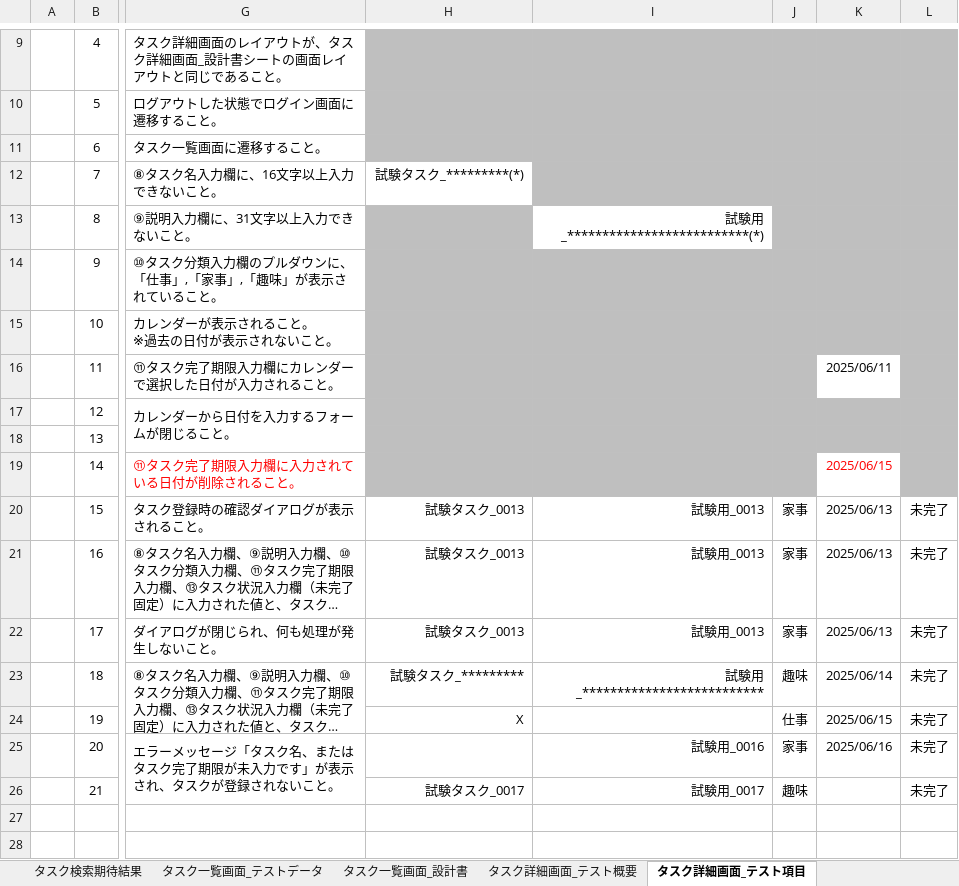
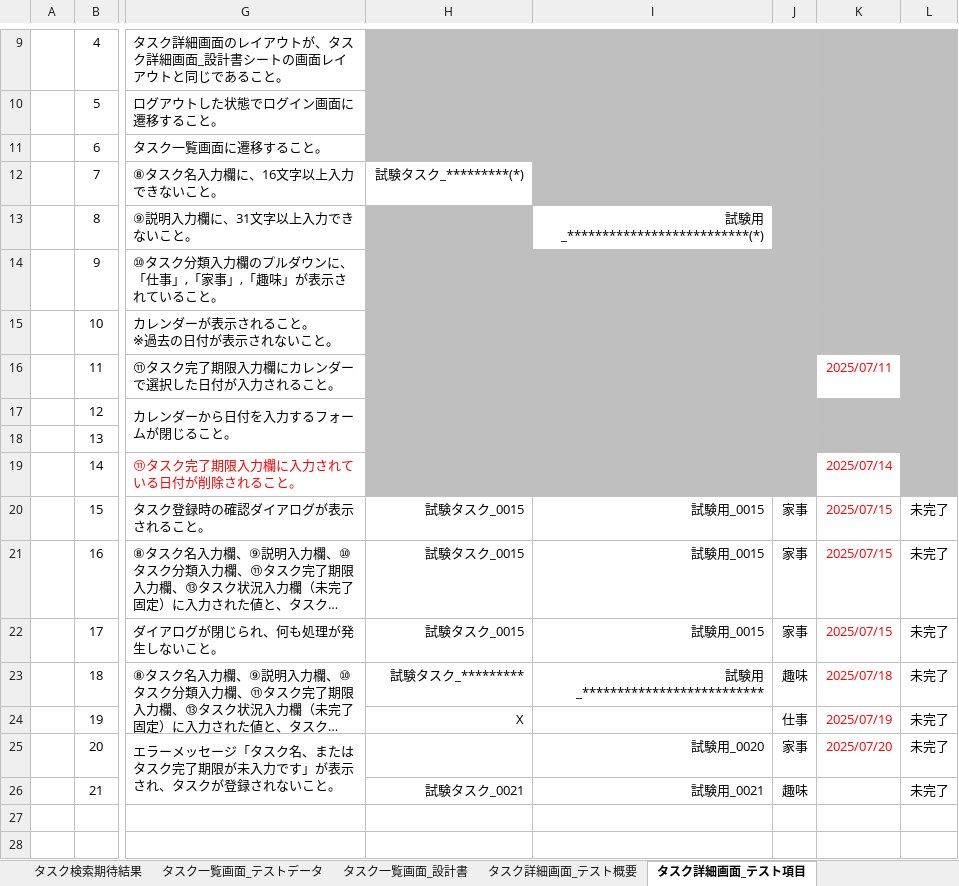
Before and after one commit to YutoMatsunaga-kennsyu/share_kennsyu_matsunaga.yuto, an Excel workbook: STEP2（タスク管理アプリ）/テスト仕様書/テスト仕様書_タスク管理.xlsx, sheet タスク詳細画面_テスト項目, drawn as a sheet; only a part is shown, gaps mark what is left out; long unchanged cells end in …; values as stored, in another font and other column widths than the file's, no borders; the diff covers the shown part only; the diff names each change by its address in the sheet, - before the commit and + after, or states it on an @@ line.

```diff
--- a/STEP2（タスク管理アプリ）/テスト仕様書/テスト仕様書_タスク管理.xlsx (sheet タスク詳細画面_テスト項目)
+++ b/STEP2（タスク管理アプリ）/テスト仕様書/テスト仕様書_タスク管理.xlsx (sheet タスク詳細画面_テスト項目)
-K16: 2025/06/11
+K16: 2025/07/11
-K16 text colour: black
+K16 text colour: #FF0000
-K19: 2025/06/15
+K19: 2025/07/14
-H20:H22: 試験タスク_0013
+H20:H22: 試験タスク_0015
-I20:I22: 試験用_0013
+I20:I22: 試験用_0015
-K20:K22: 2025/06/13
+K20:K22: 2025/07/15
-K20:K25 text colour: black
+K20:K25 text colour: #FF0000
-K23: 2025/06/14
+K23: 2025/07/18
-K24: 2025/06/15
+K24: 2025/07/19
-I25: 試験用_0016
+I25: 試験用_0020
-K25: 2025/06/16
+K25: 2025/07/20
-H26: 試験タスク_0017
+H26: 試験タスク_0021
-I26: 試験用_0017
+I26: 試験用_0021
```
Also changed, not shown: 2 added rows, 1 removed row, 28 edited cells and merged cells elsewhere in this sheet, charts or pictures, 1 other file.
